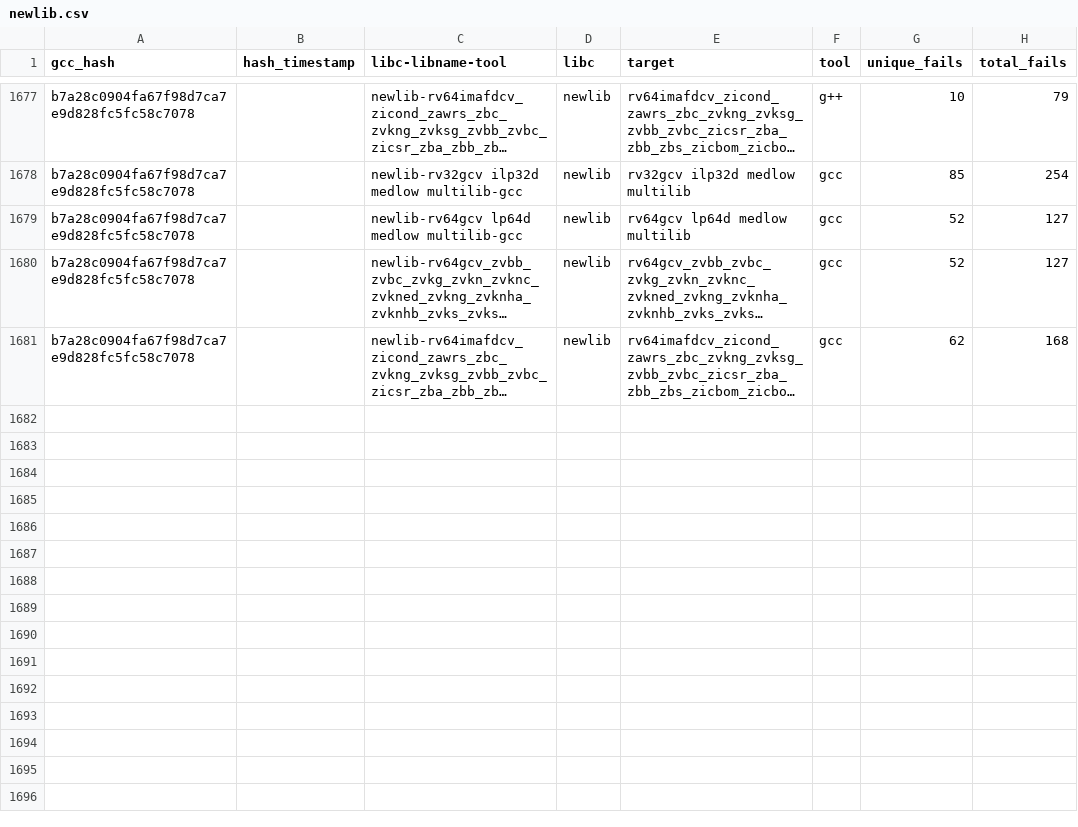
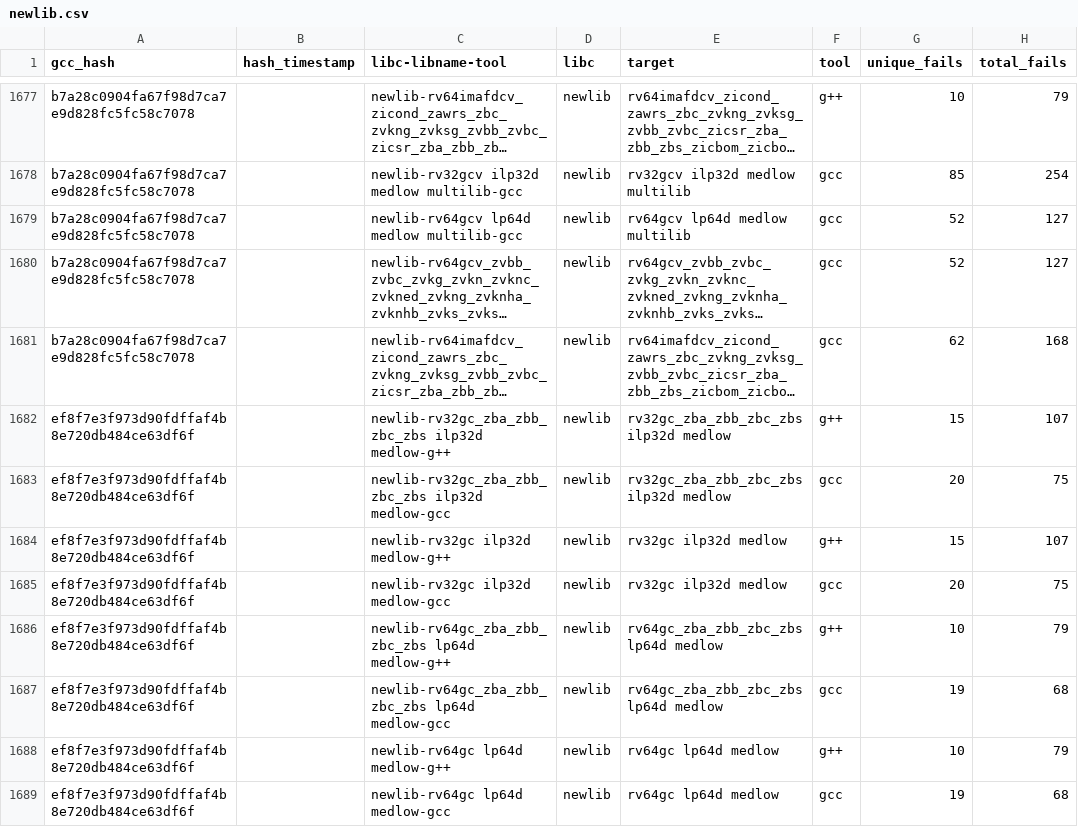
Before and after one commit to patrick-rivos/gcc-postcommit-ci, a CSV file: dashboard/newlib.csv, drawn as a sheet; only a part is shown, gaps mark what is left out; long unchanged cells end in …; the diff covers the shown part only; the diff names each change by its address in the sheet, - before the commit and + after, or states it on an @@ line.

```diff
--- a/dashboard/newlib.csv
+++ b/dashboard/newlib.csv
+row 1682: ef8f7e3f973d90fdffaf4b8e720db484ce63df6f |  | newlib-rv32gc_zba_zbb_zbc_zbs ilp32d medlow-g++ | newlib | rv32gc_zba_zbb_zbc_zbs ilp32d medlow | g++ | 15 | 107
+row 1683: ef8f7e3f973d90fdffaf4b8e720db484ce63df6f |  | newlib-rv32gc_zba_zbb_zbc_zbs ilp32d medlow-gcc | newlib | rv32gc_zba_zbb_zbc_zbs ilp32d medlow | gcc | 20 | 75
+row 1684: ef8f7e3f973d90fdffaf4b8e720db484ce63df6f |  | newlib-rv32gc ilp32d medlow-g++ | newlib | rv32gc ilp32d medlow | g++ | 15 | 107
+row 1685: ef8f7e3f973d90fdffaf4b8e720db484ce63df6f |  | newlib-rv32gc ilp32d medlow-gcc | newlib | rv32gc ilp32d medlow | gcc | 20 | 75
+row 1686: ef8f7e3f973d90fdffaf4b8e720db484ce63df6f |  | newlib-rv64gc_zba_zbb_zbc_zbs lp64d medlow-g++ | newlib | rv64gc_zba_zbb_zbc_zbs lp64d medlow | g++ | 10 | 79
+row 1687: ef8f7e3f973d90fdffaf4b8e720db484ce63df6f |  | newlib-rv64gc_zba_zbb_zbc_zbs lp64d medlow-gcc | newlib | rv64gc_zba_zbb_zbc_zbs lp64d medlow | gcc | 19 | 68
+row 1688: ef8f7e3f973d90fdffaf4b8e720db484ce63df6f |  | newlib-rv64gc lp64d medlow-g++ | newlib | rv64gc lp64d medlow | g++ | 10 | 79
+row 1689: ef8f7e3f973d90fdffaf4b8e720db484ce63df6f |  | newlib-rv64gc lp64d medlow-gcc | newlib | rv64gc lp64d medlow | gcc | 19 | 68
```
Also changed, not shown: 8 added rows elsewhere in this file, dashboard/linux.csv, 16 other files.
